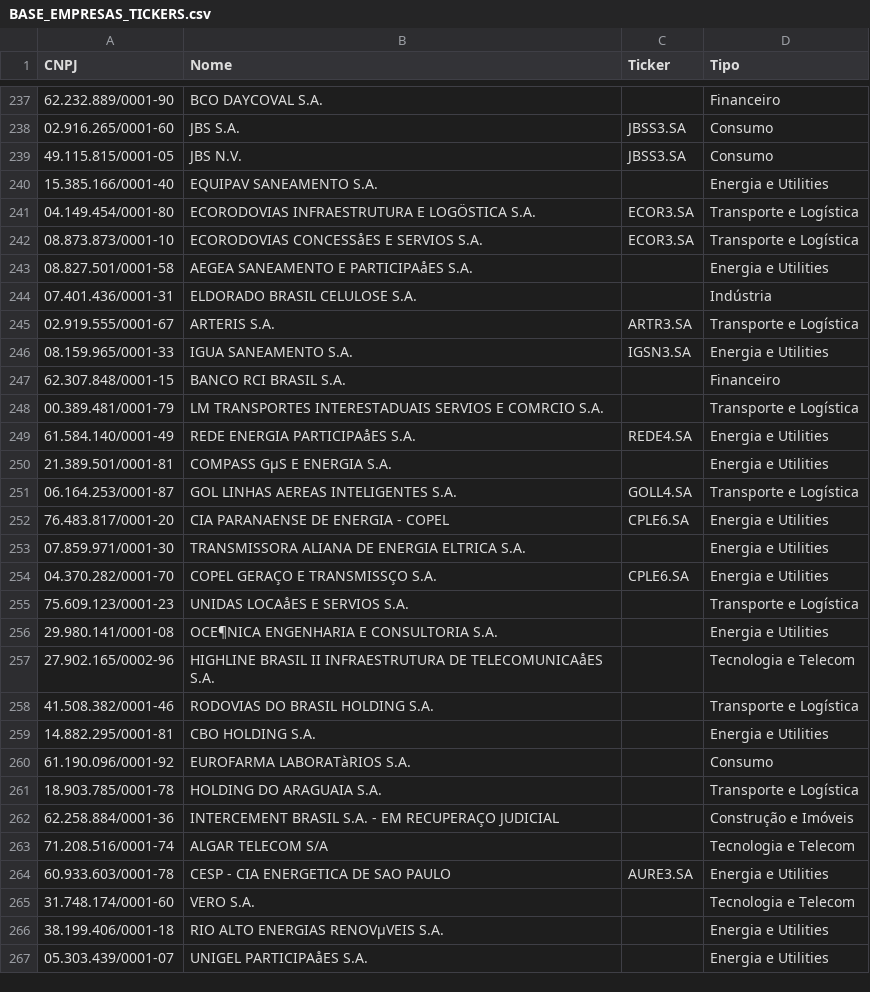
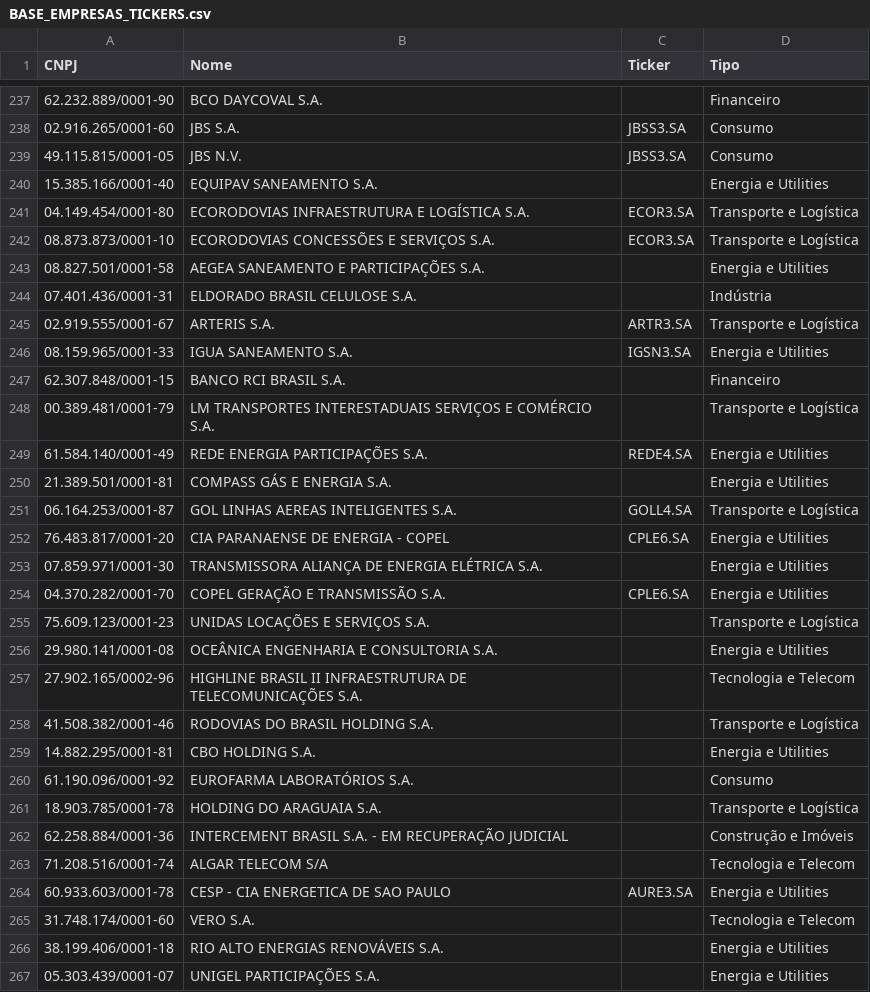
Before and after one commit to kleberAbreu/finance-cvm-dashboard, a CSV file: BASE_EMPRESAS_TICKERS.csv, drawn as a sheet; only a part is shown, gaps mark what is left out; the diff covers the shown part only; the diff names each change by its address in the sheet, - before the commit and + after, or states it on an @@ line.

```diff
--- a/BASE_EMPRESAS_TICKERS.csv
+++ b/BASE_EMPRESAS_TICKERS.csv
-B241 (Nome): ECORODOVIAS INFRAESTRUTURA E LOGÖSTICA S.A.
+B241 (Nome): ECORODOVIAS INFRAESTRUTURA E LOGÍSTICA S.A.
-B242 (Nome): ECORODOVIAS CONCESSåES E SERVIOS S.A.
+B242 (Nome): ECORODOVIAS CONCESSÕES E SERVIÇOS S.A.
-B243 (Nome): AEGEA SANEAMENTO E PARTICIPAåES S.A.
+B243 (Nome): AEGEA SANEAMENTO E PARTICIPAÇÕES S.A.
-B248 (Nome): …TRANSPORTES INTERESTADUAIS SERVIOS E COMRCIO S.A.
+B248 (Nome): …TRANSPORTES INTERESTADUAIS SERVIÇOS E COMÉRCIO S.A.
-B249 (Nome): REDE ENERGIA PARTICIPAåES S.A.
+B249 (Nome): REDE ENERGIA PARTICIPAÇÕES S.A.
-B250 (Nome): COMPASS GµS E ENERGIA S.A.
+B250 (Nome): COMPASS GÁS E ENERGIA S.A.
-B253 (Nome): TRANSMISSORA ALIANA DE ENERGIA ELTRICA S.A.
+B253 (Nome): TRANSMISSORA ALIANÇA DE ENERGIA ELÉTRICA S.A.
-B254 (Nome): COPEL GERAÇO E TRANSMISSÇO S.A.
+B254 (Nome): COPEL GERAÇÃO E TRANSMISSÃO S.A.
-B255 (Nome): UNIDAS LOCAåES E SERVIOS S.A.
+B255 (Nome): UNIDAS LOCAÇÕES E SERVIÇOS S.A.
-B256 (Nome): OCE¶NICA ENGENHARIA E CONSULTORIA S.A.
+B256 (Nome): OCEÂNICA ENGENHARIA E CONSULTORIA S.A.
-B257 (Nome): …INFRAESTRUTURA DE TELECOMUNICAåES S.A.
+B257 (Nome): …INFRAESTRUTURA DE TELECOMUNICAÇÕES S.A.
-B260 (Nome): EUROFARMA LABORATàRIOS S.A.
+B260 (Nome): EUROFARMA LABORATÓRIOS S.A.
-B262 (Nome): …- EM RECUPERAÇO JUDICIAL
+B262 (Nome): …- EM RECUPERAÇÃO JUDICIAL
-B266 (Nome): RIO ALTO ENERGIAS RENOVµVEIS S.A.
+B266 (Nome): RIO ALTO ENERGIAS RENOVÁVEIS S.A.
-B267 (Nome): UNIGEL PARTICIPAåES S.A.
+B267 (Nome): UNIGEL PARTICIPAÇÕES S.A.
```
Also changed, not shown: 145 edited cells elsewhere in this file, 1 other file.
